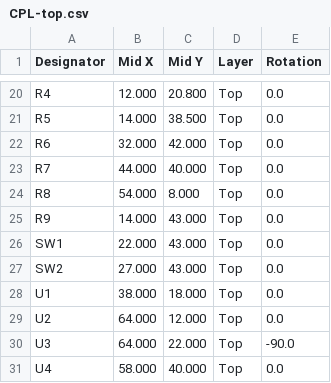
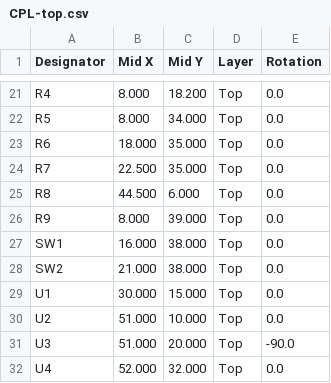
Before and after one commit to adilzahoor2812/GetFly, a CSV file: hardware/smart-glove/fab/CPL-top.csv, drawn as a sheet; only a part is shown, gaps mark what is left out; addresses are those after the commit; the diff covers the shown part only; the diff names each change by its address in the sheet, - before the commit and + after, or states it on an @@ line.

```diff
--- a/hardware/smart-glove/fab/CPL-top.csv
+++ b/hardware/smart-glove/fab/CPL-top.csv
-B21 (Mid X): 12.000
+B21 (Mid X): 8.000
-C21 (Mid Y): 20.800
+C21 (Mid Y): 18.200
-B22 (Mid X): 14.000
+B22 (Mid X): 8.000
-C22 (Mid Y): 38.500
+C22 (Mid Y): 34.000
-B23 (Mid X): 32.000
+B23 (Mid X): 18.000
-C23 (Mid Y): 42.000
+C23 (Mid Y): 35.000
-B24 (Mid X): 44.000
+B24 (Mid X): 22.500
-C24 (Mid Y): 40.000
+C24 (Mid Y): 35.000
-B25 (Mid X): 54.000
+B25 (Mid X): 44.500
-C25 (Mid Y): 8.000
+C25 (Mid Y): 6.000
-B26 (Mid X): 14.000
+B26 (Mid X): 8.000
-C26 (Mid Y): 43.000
+C26 (Mid Y): 39.000
-B27 (Mid X): 22.000
+B27 (Mid X): 16.000
-C27:C28 (Mid Y): 43.000
+C27:C28 (Mid Y): 38.000
-B28 (Mid X): 27.000
+B28 (Mid X): 21.000
-B29 (Mid X): 38.000
+B29 (Mid X): 30.000
-C29 (Mid Y): 18.000
+C29 (Mid Y): 15.000
-B30:B31 (Mid X): 64.000
+B30:B31 (Mid X): 51.000
-C30 (Mid Y): 12.000
+C30 (Mid Y): 10.000
-C31 (Mid Y): 22.000
+C31 (Mid Y): 20.000
-B32 (Mid X): 58.000
+B32 (Mid X): 52.000
-C32 (Mid Y): 40.000
+C32 (Mid Y): 32.000
```
Also changed, not shown: 1 added row and 35 edited cells elsewhere in this file, hardware/smart-glove/fab/BOM-JLCPCB.csv, 29 other files.
